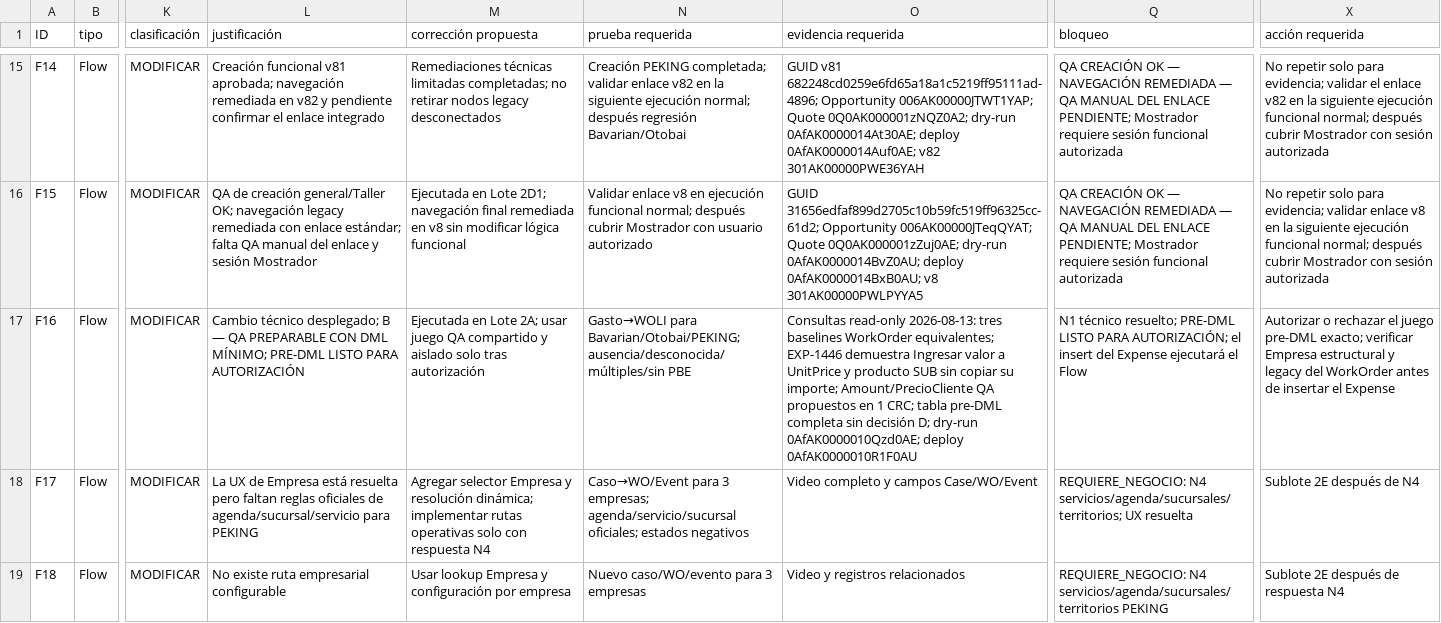
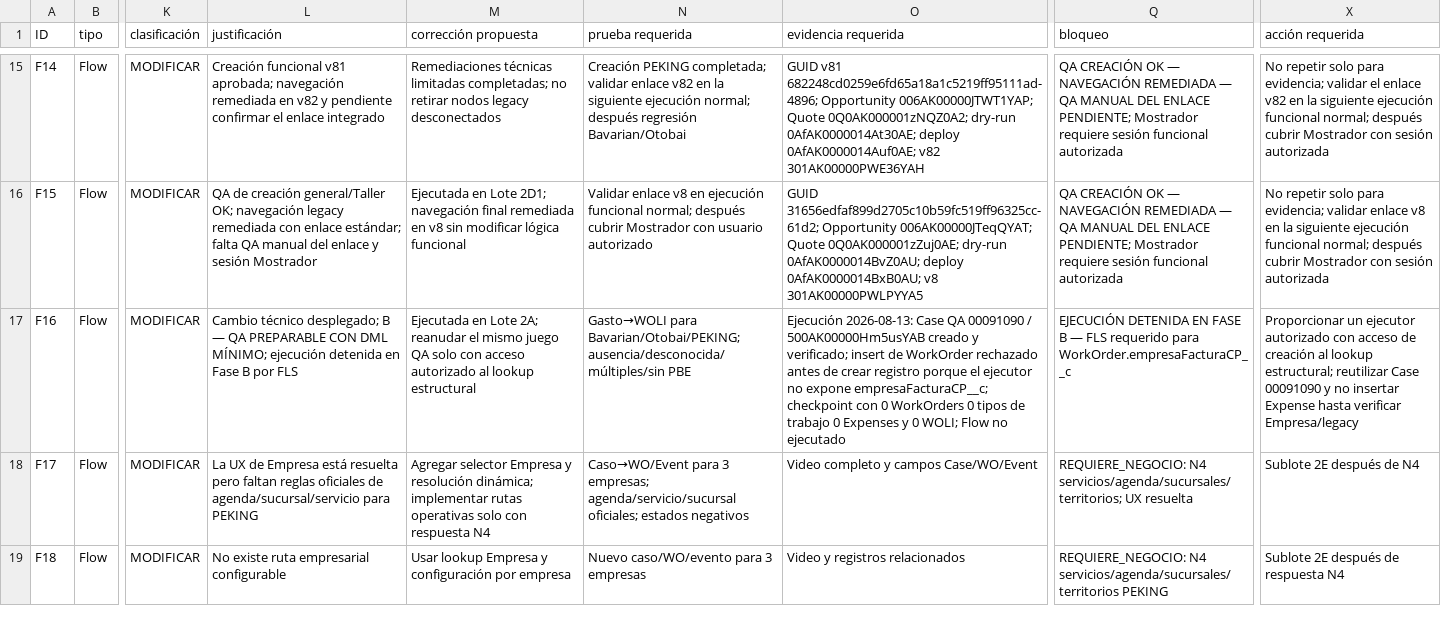
Before and after one commit to Peseck89/RedMotorsPartial, a CSV file: docs/empresa-marcas-chinas/MATRIZ_CIERRE_SPRINT2.csv, drawn as a sheet; only a part is shown, gaps mark what is left out; the diff covers the shown part only; the diff names each change by its address in the sheet, - before the commit and + after, or states it on an @@ line.

```diff
--- a/docs/empresa-marcas-chinas/MATRIZ_CIERRE_SPRINT2.csv
+++ b/docs/empresa-marcas-chinas/MATRIZ_CIERRE_SPRINT2.csv
-L17 (justificación): …DML MÍNIMO; PRE-DML LISTO PARA AUTORIZACIÓN
+L17 (justificación): …DML MÍNIMO; ejecución detenida en Fase B por FLS
-M17 (corrección propuesta): …Lote 2A; usar juego QA compartido y aislado solo tras autorización
+M17 (corrección propuesta): …Lote 2A; reanudar el mismo juego QA solo con acceso autorizado al lookup estructural
-O17 (evidencia requerida): Consultas read-only 2026-08-13: tres baselines WorkOrder equivalentes; EXP-1446 demuestra Ingresar valor a UnitPrice y producto SUB sin copiar su importe; Amount/PrecioCliente QA propuestos en 1 CRC; tabla pre-DML completa sin decisión D; dry-run 0AfAK0000010Qzd0AE; deploy 0AfAK0000010R1F0AU
+O17 (evidencia requerida): Ejecución 2026-08-13: Case QA 00091090 / 500AK00000Hm5usYAB creado y verificado; insert de WorkOrder rechazado antes de crear registro porque el ejecutor no expone empresaFacturaCP__c; checkpoint con 0 WorkOrders 0 tipos de trabajo 0 Expenses y 0 WOLI; Flow no ejecutado
-Q17 (bloqueo): N1 técnico resuelto; PRE-DML LISTO PARA AUTORIZACIÓN; el insert del Expense ejecutará el Flow
+Q17 (bloqueo): EJECUCIÓN DETENIDA EN FASE B — FLS requerido para WorkOrder.empresaFacturaCP__c
-X17 (acción requerida): Autorizar o rechazar el juego pre-DML exacto; verificar Empresa estructural y legacy del WorkOrder antes de insertar el Expense
+X17 (acción requerida): Proporcionar un ejecutor autorizado con acceso de creación al lookup estructural; reutilizar Case 00091090 y no insertar Expense hasta verificar Empresa/legacy
```
Also changed, not shown: 5 edited cells elsewhere in this file, 1 other file.
